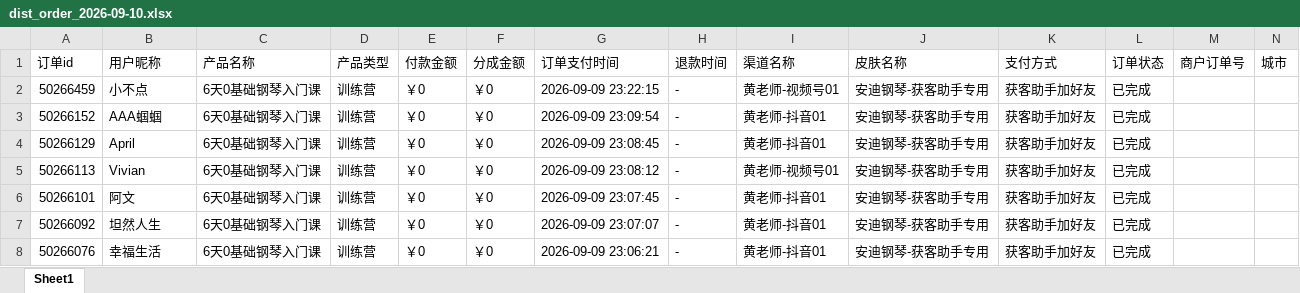
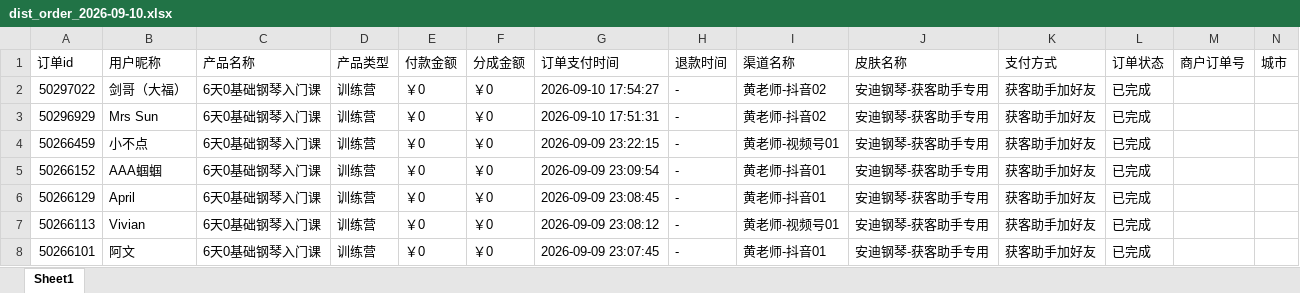
Before and after one commit to JNC121314/jianzhi-dashboard, an Excel workbook: data/exports/黄老师/dist_order_2026-09-10.xlsx, sheet Sheet1, drawn as a sheet; only a part is shown; the shorter side is filled out with more unchanged rows; values as stored, in another font and other column widths than the file's, no borders; the diff names each change by its address in the sheet, - before the commit and + after, or states it on an @@ line.

```diff
--- a/data/exports/黄老师/dist_order_2026-09-10.xlsx (sheet Sheet1)
+++ b/data/exports/黄老师/dist_order_2026-09-10.xlsx (sheet Sheet1)
+row 2: 50297022 | 剑哥（大福） | 6天0基础钢琴入门课 | 训练营 | ￥0 | ￥0 | 2026-09-10 17:54:27 | - | 黄老师-抖音02 | 安迪钢琴-获客助手专用 | 获客助手加好友 | 已完成
+row 3: 50296929 | Mrs Sun | 6天0基础钢琴入门课 | 训练营 | ￥0 | ￥0 | 2026-09-10 17:51:31 | - | 黄老师-抖音02 | 安迪钢琴-获客助手专用 | 获客助手加好友 | 已完成
```
Also changed, not shown: data/exports/严总/dist_order_2026-09-10.xlsx, data/exports/毛毛矩阵/dist_order_2026-09-10.xlsx, 7 other files.
